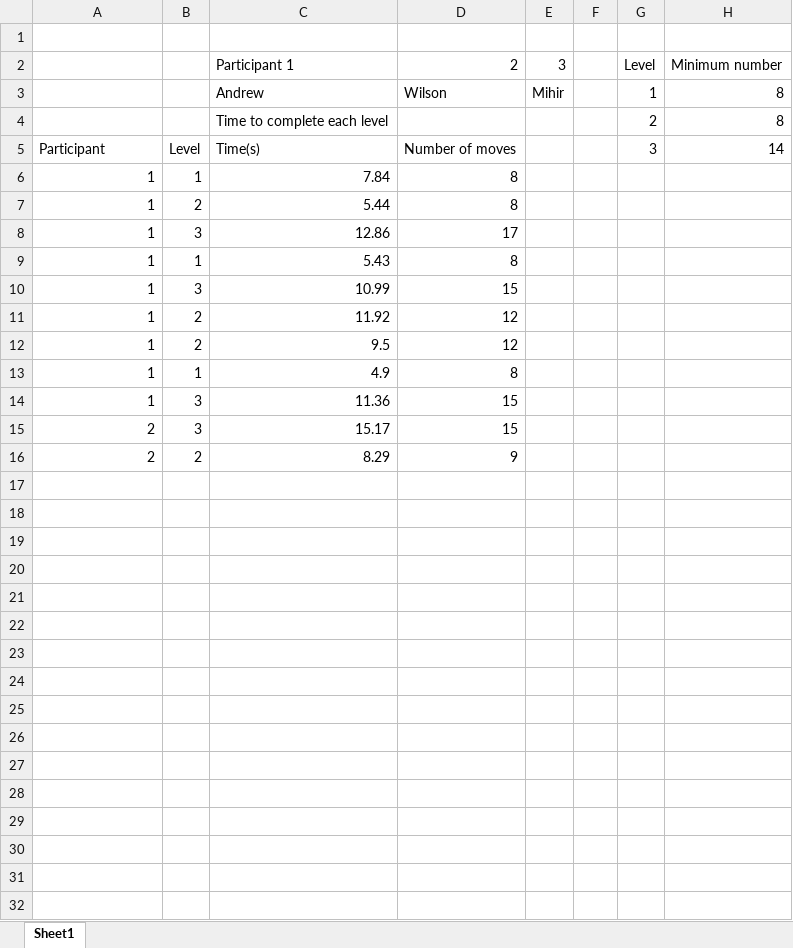
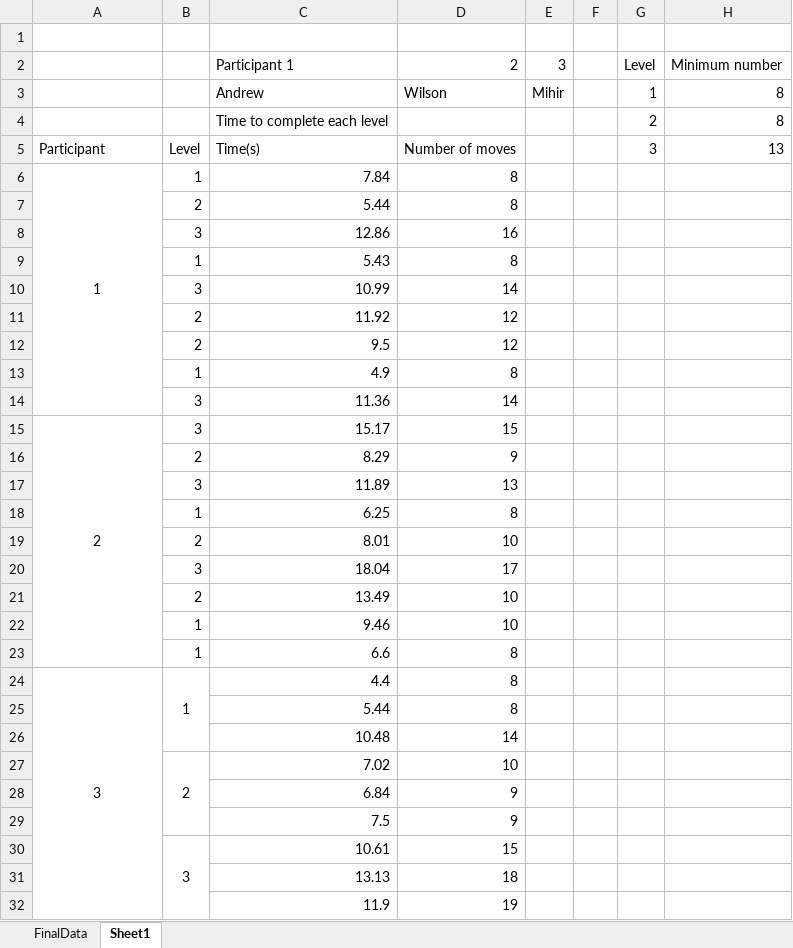
Before and after one commit to wmartinezm/NENR_FinalPjt, an Excel workbook: Data/Results from Final project, 12-9.xlsx, sheet Sheet1, drawn as a sheet; values as stored, in another font and other column widths than the file's, no borders; the diff names each change by its address in the sheet, - before the commit and + after, or states it on an @@ line.

Commit message:
Update Data

```diff
--- a/Data/Results from Final project, 12-9.xlsx (sheet Sheet1)
+++ b/Data/Results from Final project, 12-9.xlsx (sheet Sheet1)
+sheet tab: FinalData
-H5: 14
+H5: 13
-A6 alignment: right
+A6 alignment: center
+A6:A14 merged
-A7:A14: 1
+A7:A14: (empty)
-D8: 17
+D8: 16
-D10: 15
+D10: 14
-D14: 15
+D14: 14
-A15 alignment: right
+A15 alignment: center
+A15:A23 merged
-A16: 2
+A16: (empty)
+row 17:  | 3 | 11.89 | 13
+row 18:  | 1 | 6.25 | 8
+row 19:  | 2 | 8.01 | 10
+row 20:  | 3 | 18.04 | 17
+row 21:  | 2 | 13.49 | 10
+row 22:  | 1 | 9.46 | 10
+row 23:  | 1 | 6.6 | 8
+row 24: 3 | 1 | 4.4 | 8
+row 25:  |  | 5.44 | 8
+row 26:  |  | 10.48 | 14
+row 27:  | 2 | 7.02 | 10
+row 28:  |  | 6.84 | 9
+row 29:  |  | 7.5 | 9
+row 30:  | 3 | 10.61 | 15
+row 31:  |  | 13.13 | 18
+row 32:  |  | 11.9 | 19
```
Also changed, not shown: 2 other files.
